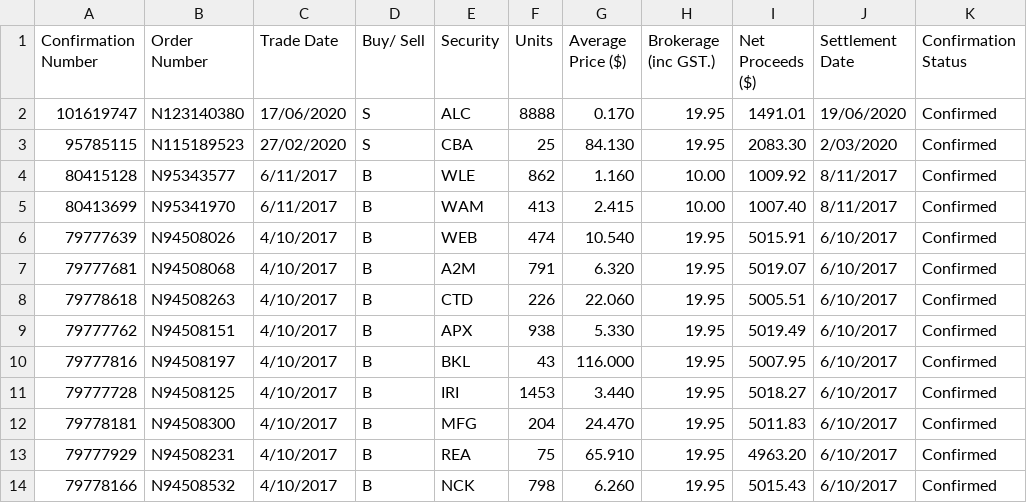
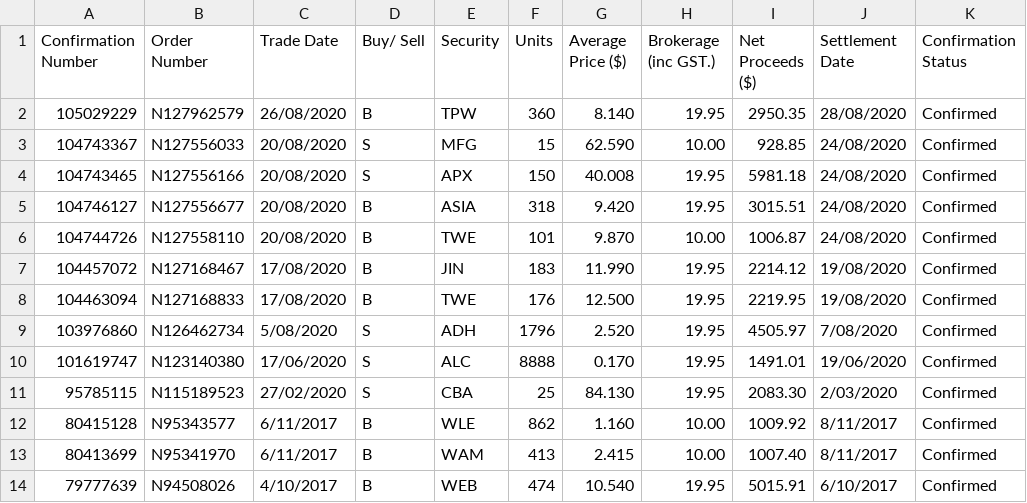
Before and after one commit to isonaj/portfolio, a CSV file: Data/PortfolioNewShares.csv, drawn as a sheet; only a part is shown; the shorter side is filled out with more unchanged rows.

Commit message:
Added new trades

```diff
--- a/Data/PortfolioNewShares.csv
+++ b/Data/PortfolioNewShares.csv
@@ -1,2 +1,10 @@
 Confirmation Number,Order Number,Trade Date,Buy/ Sell,Security,Units,Average Price ($),Brokerage (inc GST.),Net Proceeds ($),Settlement Date,Confirmation Status,
+105029229,N127962579,26/08/2020,B,TPW,360,8.140,19.95,2950.35,28/08/2020,Confirmed,
+104743367,N127556033,20/08/2020,S,MFG,15,62.590,10.00,928.85,24/08/2020,Confirmed,
+104743465,N127556166,20/08/2020,S,APX,150,40.008,19.95,5981.18,24/08/2020,Confirmed,
+104746127,N127556677,20/08/2020,B,ASIA,318,9.420,19.95,3015.51,24/08/2020,Confirmed,
+104744726,N127558110,20/08/2020,B,TWE,101,9.870,10.00,1006.87,24/08/2020,Confirmed,
+104457072,N127168467,17/08/2020,B,JIN,183,11.990,19.95,2214.12,19/08/2020,Confirmed,
+104463094,N127168833,17/08/2020,B,TWE,176,12.500,19.95,2219.95,19/08/2020,Confirmed,
+103976860,N126462734,5/08/2020,S,ADH,1796,2.520,19.95,4505.97,7/08/2020,Confirmed,
 101619747,N123140380,17/06/2020,S,ALC,8888,0.170,19.95,1491.01,19/06/2020,Confirmed,
```
